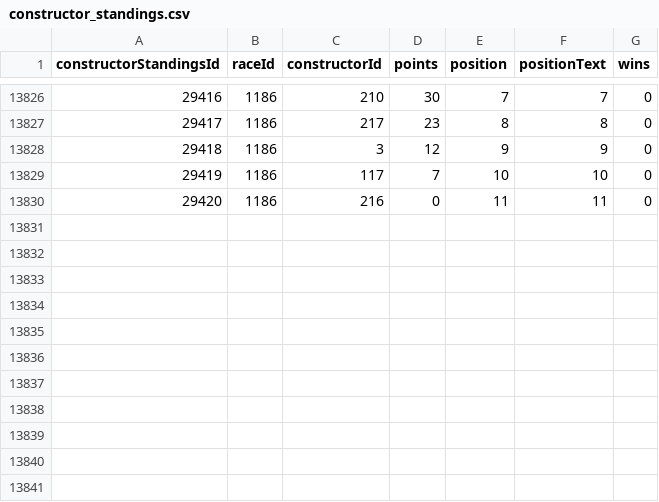
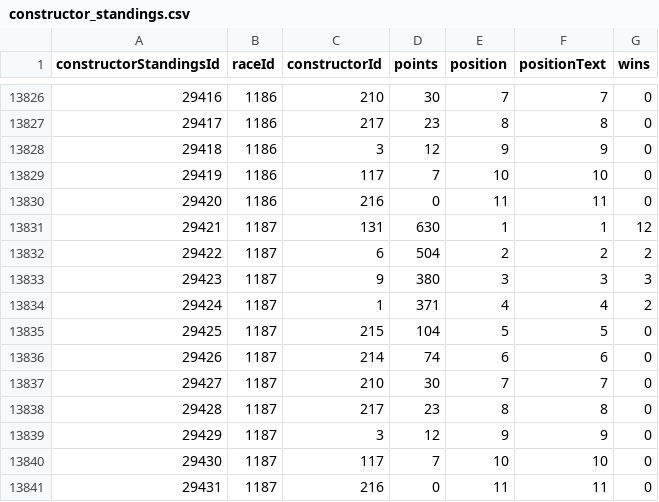
Before and after one commit to TracingInsights/RaceData, a CSV file: data/constructor_standings.csv, drawn as a sheet; only a part is shown, gaps mark what is left out.

```diff
--- a/data/constructor_standings.csv
+++ b/data/constructor_standings.csv
@@ -13830 +13830,12 @@ constructorStandingsId,raceId,constructorId,points,position,positionText,wins
 29420,1186,216,0,11,11,0
+29421,1187,131,630,1,1,12
+29422,1187,6,504,2,2,2
+29423,1187,9,380,3,3,3
+29424,1187,1,371,4,4,2
+29425,1187,215,104,5,5,0
+29426,1187,214,74,6,6,0
+29427,1187,210,30,7,7,0
+29428,1187,217,23,8,8,0
+29429,1187,3,12,9,9,0
+29430,1187,117,7,10,10,0
+29431,1187,216,0,11,11,0
```
Also changed, not shown: data/constructor_results.csv, data/driver_standings.csv, 8 other files.
